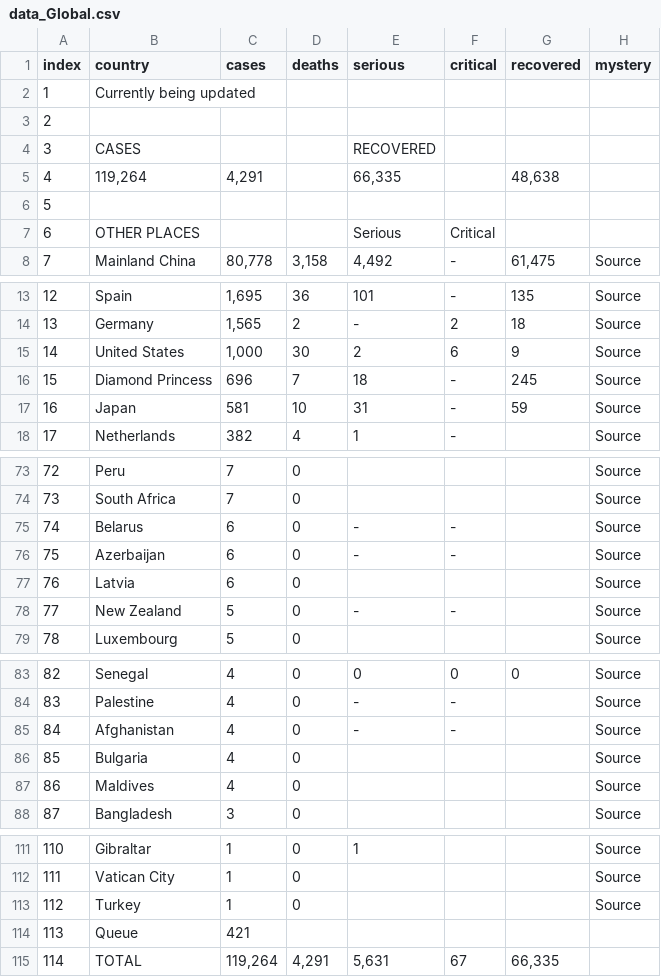
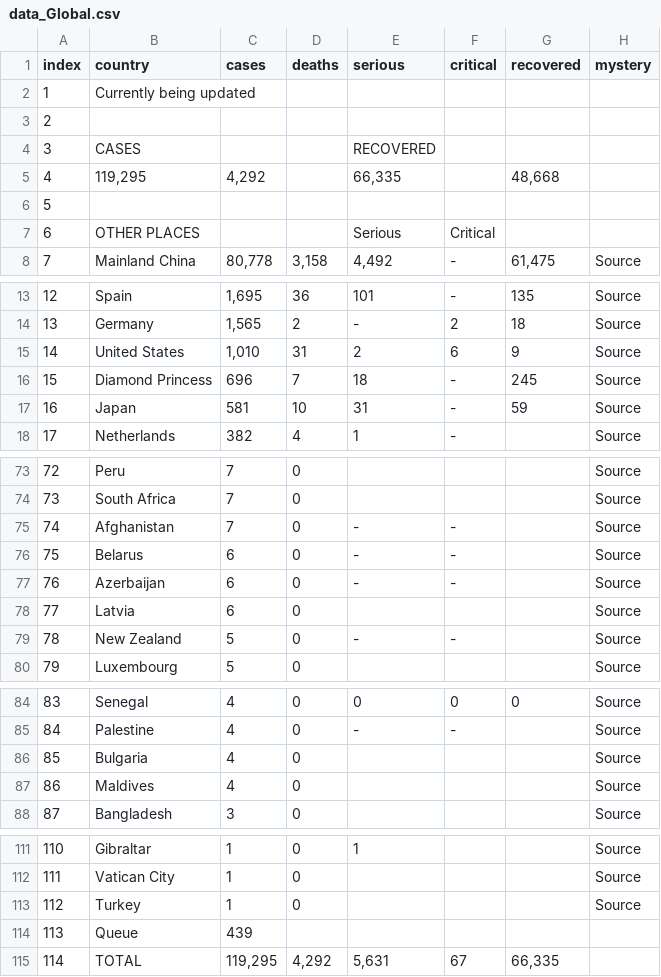
Before and after one commit to wjhurley/Coronavirus-Dashboard, a CSV file: tmp/data_Global.csv, drawn as a sheet; only a part is shown, gaps mark what is left out; removed rows and columns are numbered as before the commit, all else as after; the diff names each change by its address in the sheet, - before the commit and + after, or states it on an @@ line.

```diff
--- a/tmp/data_Global.csv
+++ b/tmp/data_Global.csv
-row 5: 4 | 119,264 | 4,291 |  | 66,335 |  | 48,638
+row 5: 4 | 119,295 | 4,292 |  | 66,335 |  | 48,668
-C15 (cases): 1,000
+C15 (cases): 1,010
-D15 (deaths): 30
+D15 (deaths): 31
+row 75: 74 | Afghanistan | 7 | 0 | - | - |  | Source
@@ column A (index) renumbered between rows 76 and 85 @@
-row 85: 84 | Afghanistan | 4 | 0 | - | - |  | Source
-C114 (cases): 421
+C114 (cases): 439
-C115 (cases): 119,264
+C115 (cases): 119,295
-D115 (deaths): 4,291
+D115 (deaths): 4,292
```
Also changed, not shown: tmp/data_USA.csv, 7 other files.
